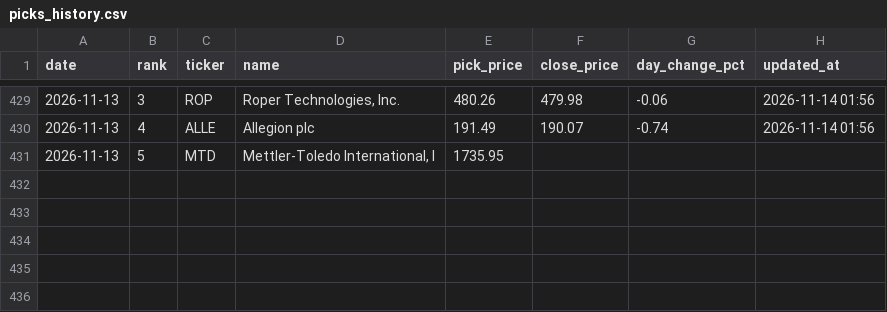
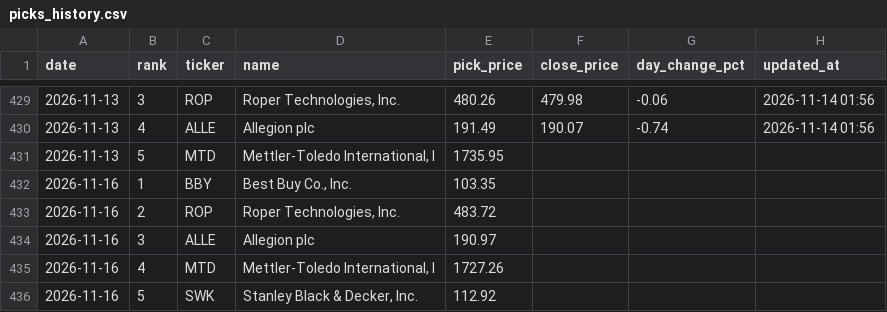
Before and after one commit to rfiagbe/CLAUDE-STOCK-AGENT, a CSV file: picks_history.csv, drawn as a sheet; only a part is shown, gaps mark what is left out.

```diff
--- a/picks_history.csv
+++ b/picks_history.csv
@@ -431 +431,6 @@ date,rank,ticker,name,pick_price,close_price,day_change_pct,updated_at
 2026-11-13,5,MTD,"Mettler-Toledo International, I",1735.95,,,
+2026-11-16,1,BBY,"Best Buy Co., Inc.",103.35,,,
+2026-11-16,2,ROP,"Roper Technologies, Inc.",483.72,,,
+2026-11-16,3,ALLE,Allegion plc,190.97,,,
+2026-11-16,4,MTD,"Mettler-Toledo International, I",1727.26,,,
+2026-11-16,5,SWK,"Stanley Black & Decker, Inc.",112.92,,,
```
Also changed, not shown: 2 other files.
